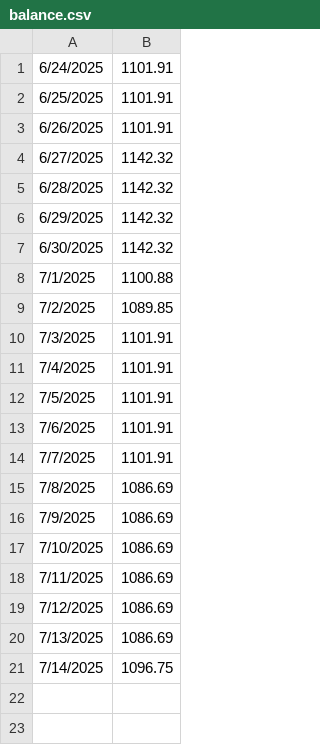
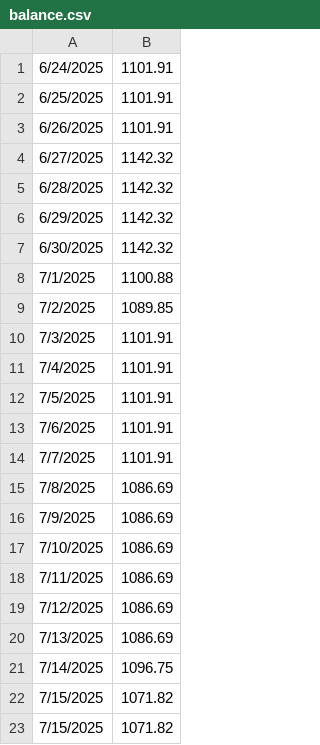
Before and after one commit to jschlienger/jschlienger.github.io, a CSV file: balance.csv, drawn as a sheet.

Commit message:
Update balance.csv

```diff
--- a/balance.csv
+++ b/balance.csv
@@ -21 +21,3 @@
 7/14/2025,1096.75
+7/15/2025,1071.82
+7/15/2025,1071.82
```
